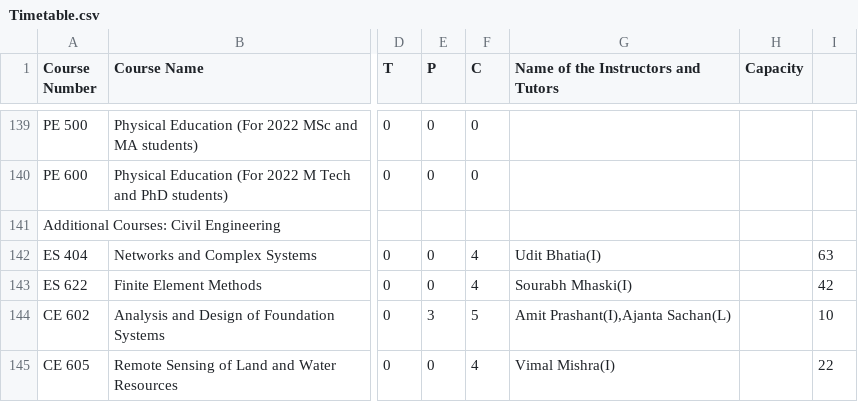
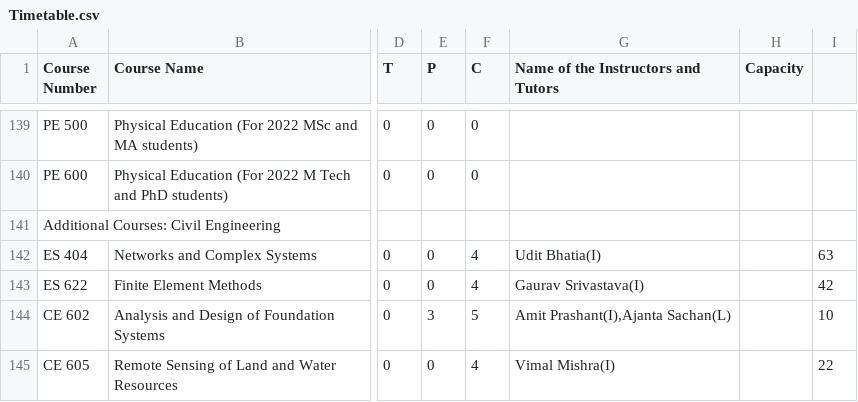
Before and after one commit to Naveen-Pal/timetable, a CSV file: Timetable.csv, drawn as a sheet; only a part is shown, gaps mark what is left out; the diff covers the shown part only; the diff names each change by its address in the sheet, - before the commit and + after, or states it on an @@ line.

```diff
--- a/Timetable.csv
+++ b/Timetable.csv
-G143: Sourabh Mhaski(I)
+G143: Gaurav Srivastava(I)
```
Also changed, not shown: 3 added rows and 8 edited cells elsewhere in this file, Updated_Processed_Timetable.csv.
